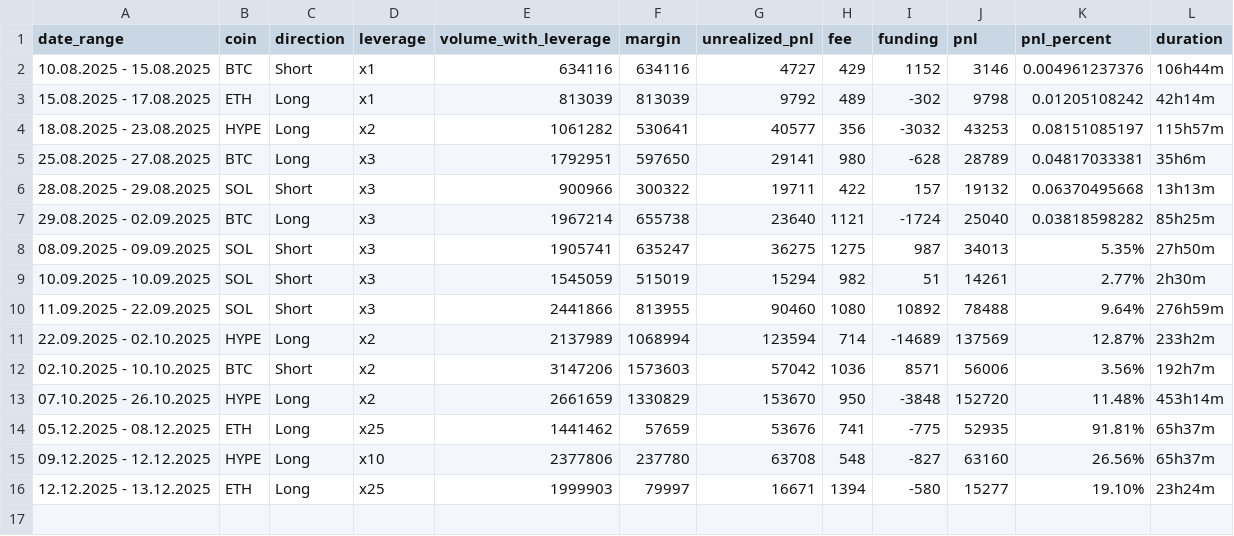
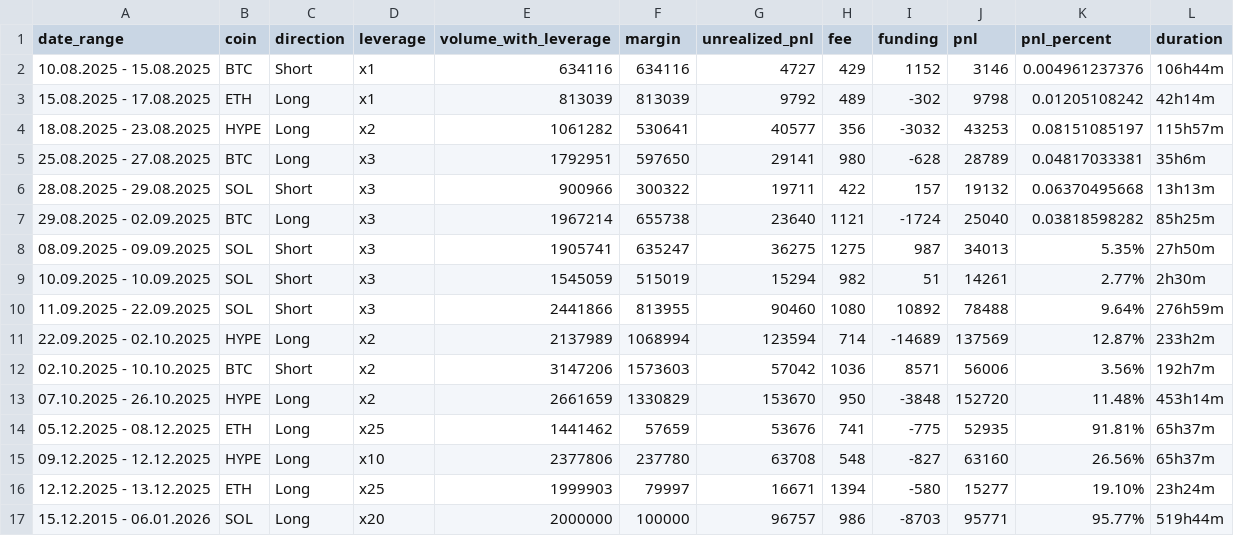
Before and after one commit to MCRecoveryFund/Dashboard, a CSV file: trading_data.csv, drawn as a sheet.

Commit message:
Update trading_data.csv

```diff
--- a/trading_data.csv
+++ b/trading_data.csv
@@ -16 +16,2 @@ date_range,coin,direction,leverage,volume_with_leverage,margin,unrealized_pnl,fe
 12.12.2025 - 13.12.2025,ETH,Long,x25,1999903,79997,16671,1394,-580,15277,19.10%,23h24m
+15.12.2015 - 06.01.2026,SOL,Long,х20,2000000,100000,96757,986,-8703,95771,95.77%,519h44m
```
